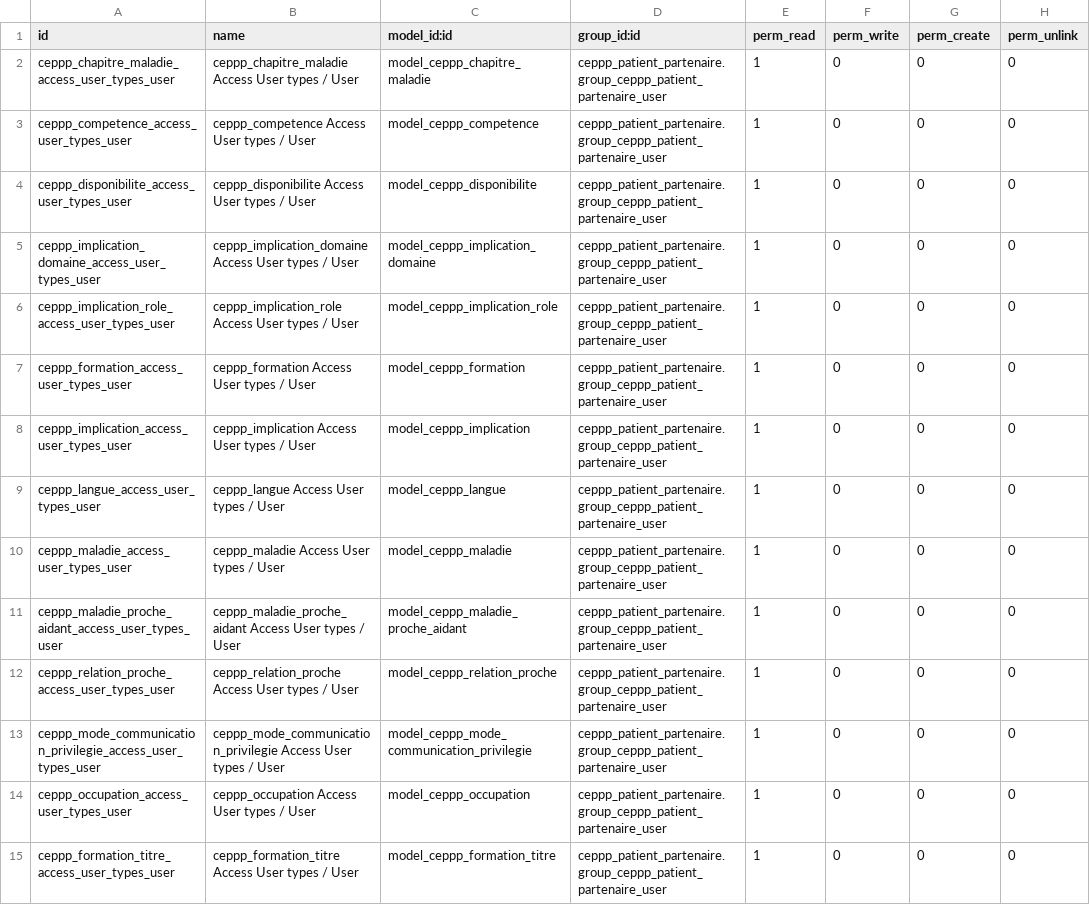
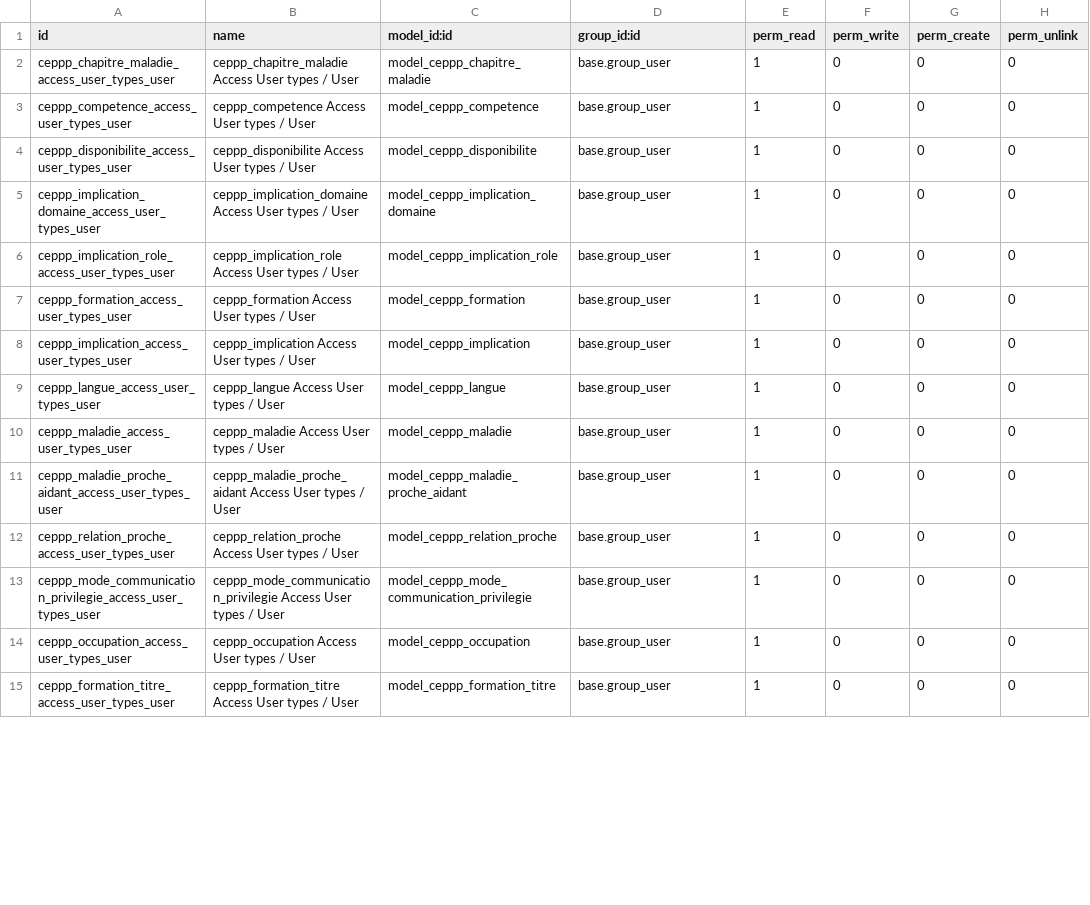
Before and after one commit to SanteLibre/erplibre-ceppp-addons, a CSV file: ceppp_patient_partenaire/security/ir.model.access.csv, drawn as a sheet; only a part is shown; the diff covers the shown part only.

Commit message:
[ADD] ceppp portail: maladie, maladie proche, formation, implication - better permission sur l'accès aux données entre type de membre - format code - update code generator pour le portail

```diff
--- a/ceppp_patient_partenaire/security/ir.model.access.csv
+++ b/ceppp_patient_partenaire/security/ir.model.access.csv
@@ -1,15 +1,15 @@
 id,name,model_id:id,group_id:id,perm_read,perm_write,perm_create,perm_unlink
-ceppp_chapitre_maladie_access_user_types_user,ceppp_chapitre_maladie Access User types / User,model_ceppp_chapitre_maladie,ceppp_patient_partenaire.group_ceppp_patient_partenaire_user,1,0,0,0
-ceppp_competence_access_user_types_user,ceppp_competence Access User types / User,model_ceppp_competence,ceppp_patient_partenaire.group_ceppp_patient_partenaire_user,1,0,0,0
-ceppp_disponibilite_access_user_types_user,ceppp_disponibilite Access User types / User,model_ceppp_disponibilite,ceppp_patient_partenaire.group_ceppp_patient_partenaire_user,1,0,0,0
-ceppp_implication_domaine_access_user_types_user,ceppp_implication_domaine Access User types / User,model_ceppp_implication_domaine,ceppp_patient_partenaire.group_ceppp_patient_partenaire_user,1,0,0,0
-ceppp_implication_role_access_user_types_user,ceppp_implication_role Access User types / User,model_ceppp_implication_role,ceppp_patient_partenaire.group_ceppp_patient_partenaire_user,1,0,0,0
-ceppp_formation_access_user_types_user,ceppp_formation Access User types / User,model_ceppp_formation,ceppp_patient_partenaire.group_ceppp_patient_partenaire_user,1,0,0,0
-ceppp_implication_access_user_types_user,ceppp_implication Access User types / User,model_ceppp_implication,ceppp_patient_partenaire.group_ceppp_patient_partenaire_user,1,0,0,0
-ceppp_langue_access_user_types_user,ceppp_langue Access User types / User,model_ceppp_langue,ceppp_patient_partenaire.group_ceppp_patient_partenaire_user,1,0,0,0
-ceppp_maladie_access_user_types_user,ceppp_maladie Access User types / User,model_ceppp_maladie,ceppp_patient_partenaire.group_ceppp_patient_partenaire_user,1,0,0,0
-ceppp_maladie_proche_aidant_access_user_types_user,ceppp_maladie_proche_aidant Access User types / User,model_ceppp_maladie_proche_aidant,ceppp_patient_partenaire.group_ceppp_patient_partenaire_user,1,0,0,0
-ceppp_relation_proche_access_user_types_user,ceppp_relation_proche Access User types / User,model_ceppp_relation_proche,ceppp_patient_partenaire.group_ceppp_patient_partenaire_user,1,0,0,0
-ceppp_mode_communication_privilegie_access_user_types_user,ceppp_mode_communication_privilegie Access User types / User,model_ceppp_mode_communication_privilegie,ceppp_patient_partenaire.group_ceppp_patient_partenaire_user,1,0,0,0
-ceppp_occupation_access_user_types_user,ceppp_occupation Access User types / User,model_ceppp_occupation,ceppp_patient_partenaire.group_ceppp_patient_partenaire_user,1,0,0,0
-ceppp_formation_titre_access_user_types_user,ceppp_formation_titre Access User types / User,model_ceppp_formation_titre,ceppp_patient_partenaire.group_ceppp_patient_partenaire_user,1,0,0,0
+ceppp_chapitre_maladie_access_user_types_user,ceppp_chapitre_maladie Access User types / User,model_ceppp_chapitre_maladie,base.group_user,1,0,0,0
+ceppp_competence_access_user_types_user,ceppp_competence Access User types / User,model_ceppp_competence,base.group_user,1,0,0,0
+ceppp_disponibilite_access_user_types_user,ceppp_disponibilite Access User types / User,model_ceppp_disponibilite,base.group_user,1,0,0,0
+ceppp_implication_domaine_access_user_types_user,ceppp_implication_domaine Access User types / User,model_ceppp_implication_domaine,base.group_user,1,0,0,0
+ceppp_implication_role_access_user_types_user,ceppp_implication_role Access User types / User,model_ceppp_implication_role,base.group_user,1,0,0,0
+ceppp_formation_access_user_types_user,ceppp_formation Access User types / User,model_ceppp_formation,base.group_user,1,0,0,0
+ceppp_implication_access_user_types_user,ceppp_implication Access User types / User,model_ceppp_implication,base.group_user,1,0,0,0
+ceppp_langue_access_user_types_user,ceppp_langue Access User types / User,model_ceppp_langue,base.group_user,1,0,0,0
+ceppp_maladie_access_user_types_user,ceppp_maladie Access User types / User,model_ceppp_maladie,base.group_user,1,0,0,0
+ceppp_maladie_proche_aidant_access_user_types_user,ceppp_maladie_proche_aidant Access User types / User,model_ceppp_maladie_proche_aidant,base.group_user,1,0,0,0
+ceppp_relation_proche_access_user_types_user,ceppp_relation_proche Access User types / User,model_ceppp_relation_proche,base.group_user,1,0,0,0
+ceppp_mode_communication_privilegie_access_user_types_user,ceppp_mode_communication_privilegie Access User types / User,model_ceppp_mode_communication_privilegie,base.group_user,1,0,0,0
+ceppp_occupation_access_user_types_user,ceppp_occupation Access User types / User,model_ceppp_occupation,base.group_user,1,0,0,0
+ceppp_formation_titre_access_user_types_user,ceppp_formation_titre Access User types / User,model_ceppp_formation_titre,base.group_user,1,0,0,0
```
Also changed, not shown: 15 added rows, 2 removed rows and 4 edited cells elsewhere in this file, 11 other files.
